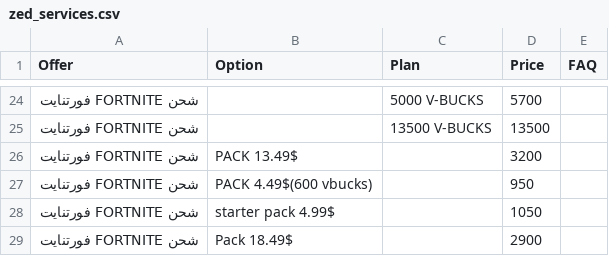
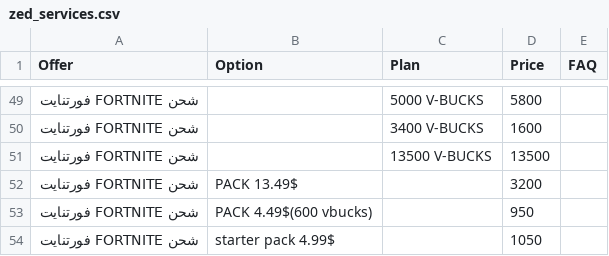
Before and after one commit to yiddir23/jhgreysdetr7tutirjyviytvy7tgf7g, a CSV file: static/organized/zed_services.csv, drawn as a sheet; only a part is shown, gaps mark what is left out; the shorter side is filled out with more unchanged rows; addresses are those after the commit; the diff covers the shown part only; the diff names each change by its address in the sheet, - before the commit and + after, or states it on an @@ line.

Commit message:
Update zed_services.csv

```diff
--- a/static/organized/zed_services.csv
+++ b/static/organized/zed_services.csv
-D49 (Price): 5700
+D49 (Price): 5800
+row 50: شحن FORTNITE فورتنايت |  | 3400 V-BUCKS | 1600
```
Also changed, not shown: 25 added rows and 1 edited cell elsewhere in this file.
